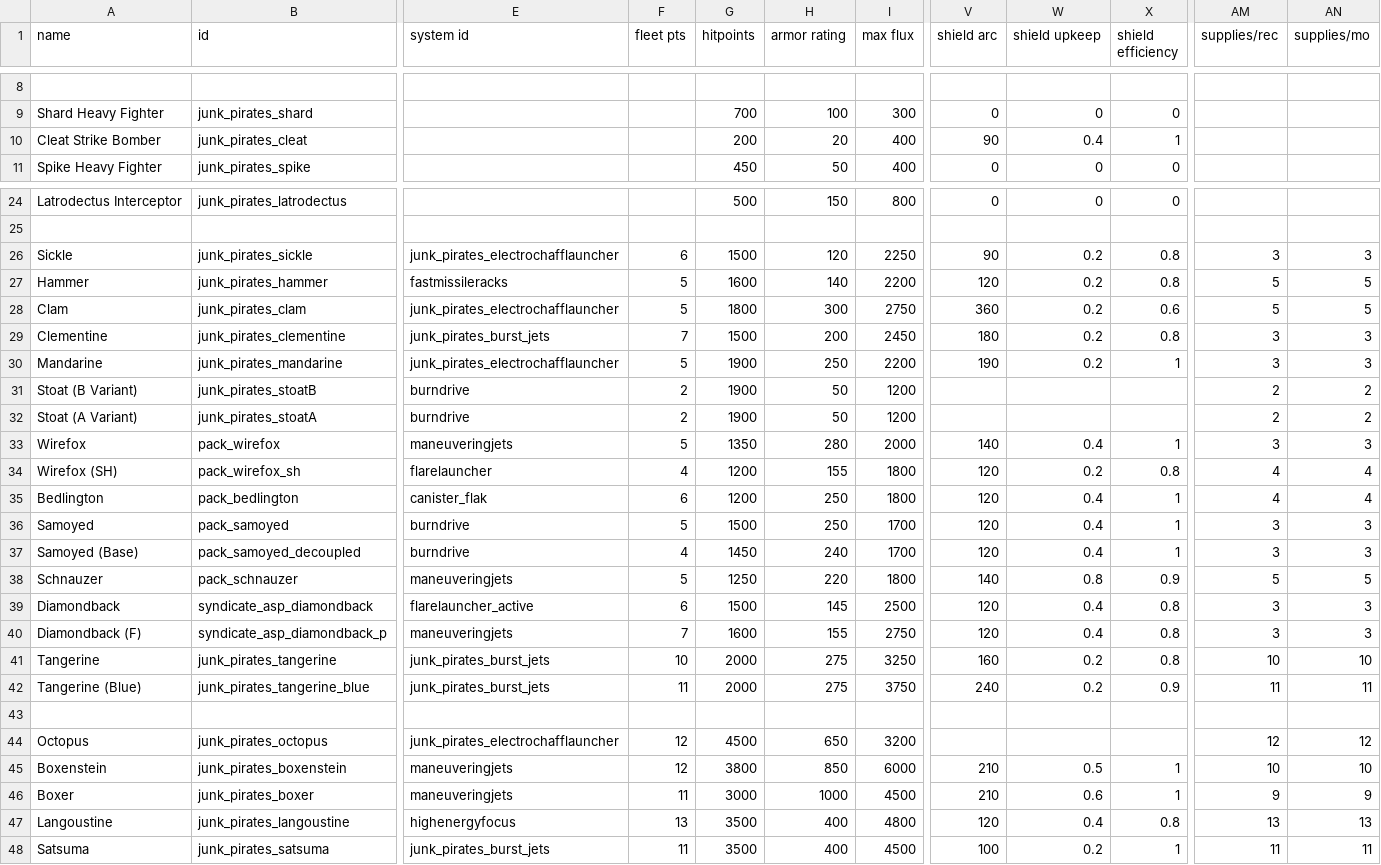
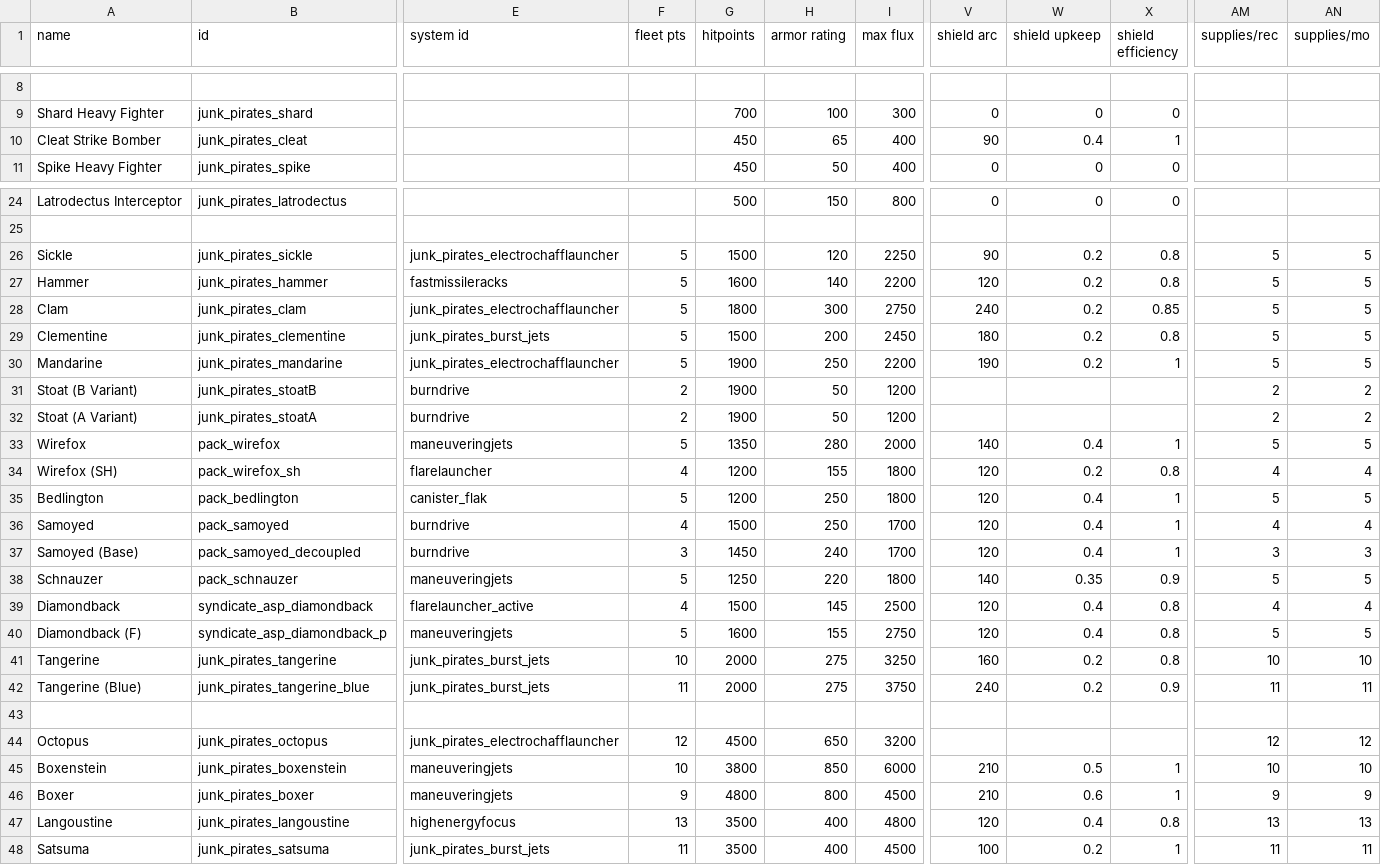
Before and after one commit to starsector-mods/JP_RC, a CSV file: data/hulls/ship_data.csv, drawn as a sheet; only a part is shown, gaps mark what is left out; the diff covers the shown part only; the diff names each change by its address in the sheet, - before the commit and + after, or states it on an @@ line.

```diff
--- a/data/hulls/ship_data.csv
+++ b/data/hulls/ship_data.csv
-G10 (hitpoints): 200
+G10 (hitpoints): 450
-H10 (armor rating): 20
+H10 (armor rating): 65
-F26 (fleet pts): 6
+F26 (fleet pts): 5
-AM26 (supplies/rec): 3
+AM26 (supplies/rec): 5
-AN26 (supplies/mo): 3
+AN26 (supplies/mo): 5
-V28 (shield arc): 360
+V28 (shield arc): 240
-X28 (shield efficiency): 0.6
+X28 (shield efficiency): 0.85
-F29 (fleet pts): 7
+F29 (fleet pts): 5
-AM29:AM30 (supplies/rec): 3
+AM29:AM30 (supplies/rec): 5
-AN29:AN30 (supplies/mo): 3
+AN29:AN30 (supplies/mo): 5
-AM33 (supplies/rec): 3
+AM33 (supplies/rec): 5
-AN33 (supplies/mo): 3
+AN33 (supplies/mo): 5
-F35 (fleet pts): 6
+F35 (fleet pts): 5
-AM35 (supplies/rec): 4
+AM35 (supplies/rec): 5
-AN35 (supplies/mo): 4
+AN35 (supplies/mo): 5
-F36 (fleet pts): 5
+F36 (fleet pts): 4
-AM36 (supplies/rec): 3
+AM36 (supplies/rec): 4
-AN36 (supplies/mo): 3
+AN36 (supplies/mo): 4
-F37 (fleet pts): 4
+F37 (fleet pts): 3
-W38 (shield upkeep): 0.8
+W38 (shield upkeep): 0.35
-F39 (fleet pts): 6
+F39 (fleet pts): 4
-AM39 (supplies/rec): 3
+AM39 (supplies/rec): 4
-AN39 (supplies/mo): 3
+AN39 (supplies/mo): 4
-F40 (fleet pts): 7
+F40 (fleet pts): 5
-AM40 (supplies/rec): 3
+AM40 (supplies/rec): 5
-AN40 (supplies/mo): 3
+AN40 (supplies/mo): 5
-F45 (fleet pts): 12
+F45 (fleet pts): 10
-F46 (fleet pts): 11
+F46 (fleet pts): 9
-G46 (hitpoints): 3000
+G46 (hitpoints): 4800
-H46 (armor rating): 1000
+H46 (armor rating): 800
```
Also changed, not shown: 1 added row and 67 edited cells elsewhere in this file, data/hullmods/hull_mods.csv, data/hulls/wing_data.csv, 44 other files.
